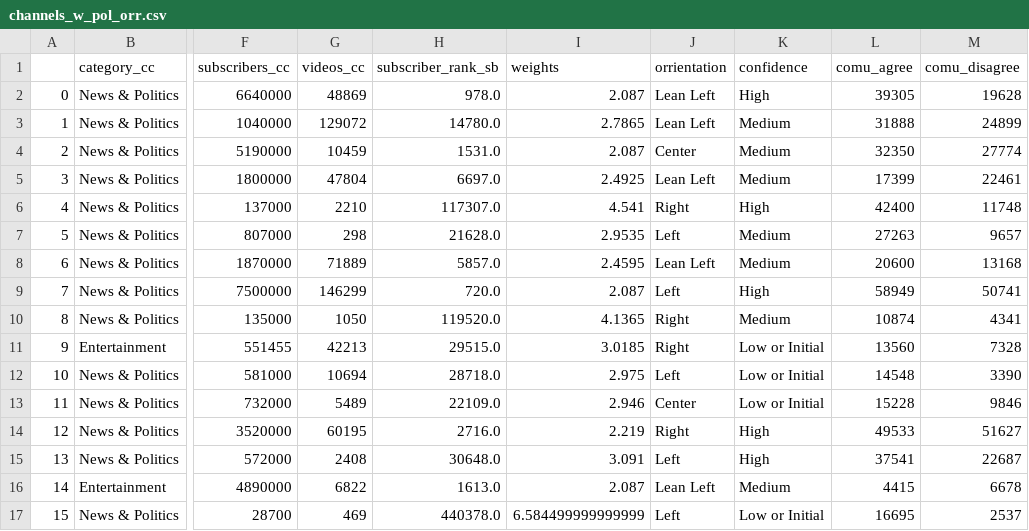
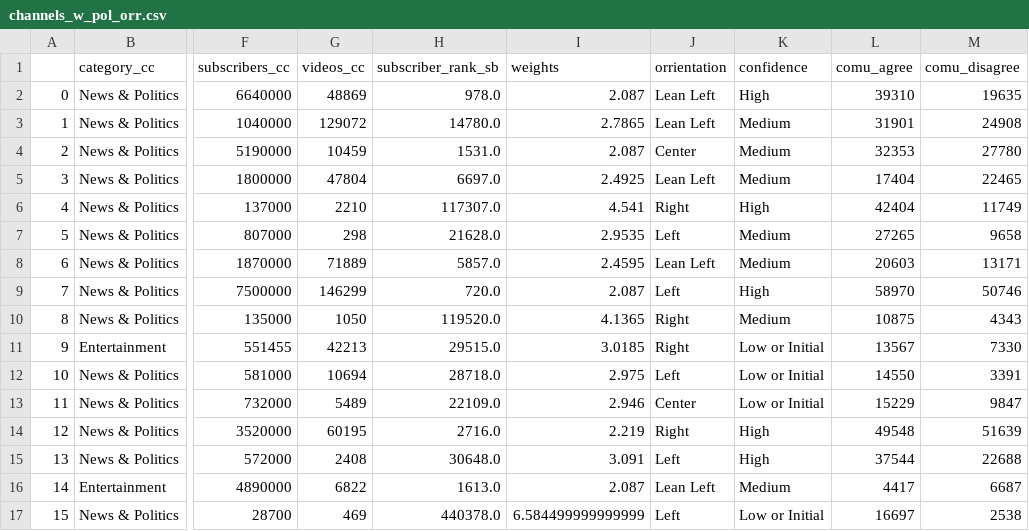
Before and after one commit to epfl-ada/ada-2022-project-adamantiumforgers, a CSV file: LF/channels_w_pol_orr.csv, drawn as a sheet; only a part is shown, gaps mark what is left out; the diff covers the shown part only; the diff names each change by its address in the sheet, - before the commit and + after, or states it on an @@ line.

```diff
--- a/LF/channels_w_pol_orr.csv
+++ b/LF/channels_w_pol_orr.csv
-L2 (comu_agree): 39305
+L2 (comu_agree): 39310
-M2 (comu_disagree): 19628
+M2 (comu_disagree): 19635
-L3 (comu_agree): 31888
+L3 (comu_agree): 31901
-M3 (comu_disagree): 24899
+M3 (comu_disagree): 24908
-L4 (comu_agree): 32350
+L4 (comu_agree): 32353
-M4 (comu_disagree): 27774
+M4 (comu_disagree): 27780
-L5 (comu_agree): 17399
+L5 (comu_agree): 17404
-M5 (comu_disagree): 22461
+M5 (comu_disagree): 22465
-L6 (comu_agree): 42400
+L6 (comu_agree): 42404
-M6 (comu_disagree): 11748
+M6 (comu_disagree): 11749
-L7 (comu_agree): 27263
+L7 (comu_agree): 27265
-M7 (comu_disagree): 9657
+M7 (comu_disagree): 9658
-L8 (comu_agree): 20600
+L8 (comu_agree): 20603
-M8 (comu_disagree): 13168
+M8 (comu_disagree): 13171
-L9 (comu_agree): 58949
+L9 (comu_agree): 58970
-M9 (comu_disagree): 50741
+M9 (comu_disagree): 50746
-L10 (comu_agree): 10874
+L10 (comu_agree): 10875
-M10 (comu_disagree): 4341
+M10 (comu_disagree): 4343
-L11 (comu_agree): 13560
+L11 (comu_agree): 13567
-M11 (comu_disagree): 7328
+M11 (comu_disagree): 7330
-L12 (comu_agree): 14548
+L12 (comu_agree): 14550
-M12 (comu_disagree): 3390
+M12 (comu_disagree): 3391
-L13 (comu_agree): 15228
+L13 (comu_agree): 15229
-M13 (comu_disagree): 9846
+M13 (comu_disagree): 9847
-L14 (comu_agree): 49533
+L14 (comu_agree): 49548
-M14 (comu_disagree): 51627
+M14 (comu_disagree): 51639
-L15 (comu_agree): 37541
+L15 (comu_agree): 37544
-M15 (comu_disagree): 22687
+M15 (comu_disagree): 22688
-L16 (comu_agree): 4415
+L16 (comu_agree): 4417
-M16 (comu_disagree): 6678
+M16 (comu_disagree): 6687
-L17 (comu_agree): 16695
+L17 (comu_agree): 16697
-M17 (comu_disagree): 2537
+M17 (comu_disagree): 2538
```
Also changed, not shown: 41 edited cells elsewhere in this file, LF/media_ft_man_mod.csv, 4 other files.
